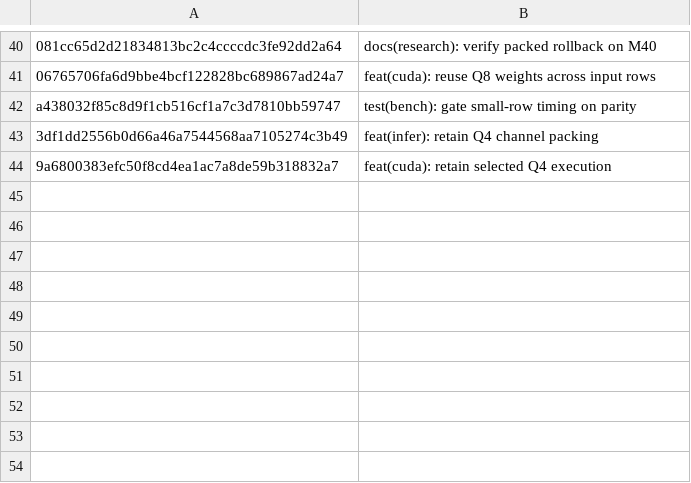
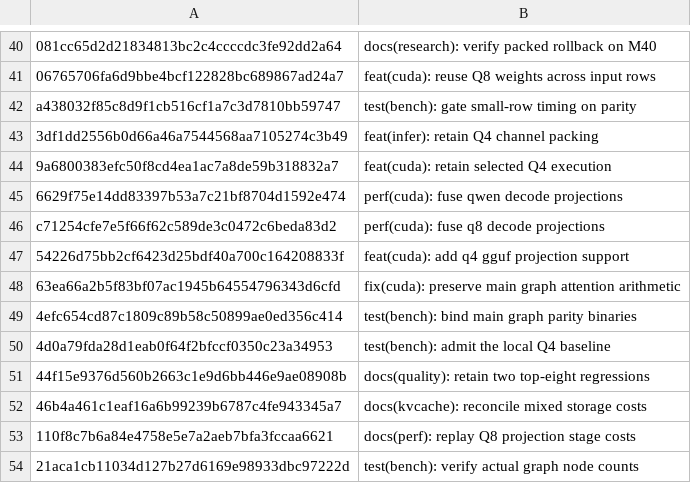
Before and after one commit to GuyPaddock/m40-llm, a TSV file: docs/experiments/2026-11-21-main-dependencies/commits.tsv, drawn as a sheet; only a part is shown, gaps mark what is left out; the diff names each change by its address in the sheet, - before the commit and + after, or states it on an @@ line.

Commit message:
docs(research): trace main projection dispatch
Identify the existing forward, sampling and ownership APIs required
by each prepared family. Separate straight matmul ports from fused
call sites and greedy device sampling. Preserve main head-selection
semantics and record the observed mixed-KV risk in the dependency map.

```diff
--- a/docs/experiments/2026-11-21-main-dependencies/commits.tsv
+++ b/docs/experiments/2026-11-21-main-dependencies/commits.tsv
+row 45: 6629f75e14dd83397b53a7c21bf8704d1592e474 | perf(cuda): fuse qwen decode projections
+row 46: c71254cfe7e5f66f62c589de3c0472c6beda83d2 | perf(cuda): fuse q8 decode projections
+row 47: 54226d75bb2cf6423d25bdf40a700c164208833f | feat(cuda): add q4 gguf projection support
+row 48: 63ea66a2b5f83bf07ac1945b64554796343d6cfd | fix(cuda): preserve main graph attention arithmetic
+row 49: 4efc654cd87c1809c89b58c50899ae0ed356c414 | test(bench): bind main graph parity binaries
+row 50: 4d0a79fda28d1eab0f64f2bfccf0350c23a34953 | test(bench): admit the local Q4 baseline
+row 51: 44f15e9376d560b2663c1e9d6bb446e9ae08908b | docs(quality): retain two top-eight regressions
+row 52: 46b4a461c1eaf16a6b99239b6787c4fe943345a7 | docs(kvcache): reconcile mixed storage costs
+row 53: 110f8c7b6a84e4758e5e7a2aeb7bfa3fccaa6621 | docs(perf): replay Q8 projection stage costs
+row 54: 21aca1cb11034d127b27d6169e98933dbc97222d | test(bench): verify actual graph node counts
```
Also changed, not shown: 1 other file.
